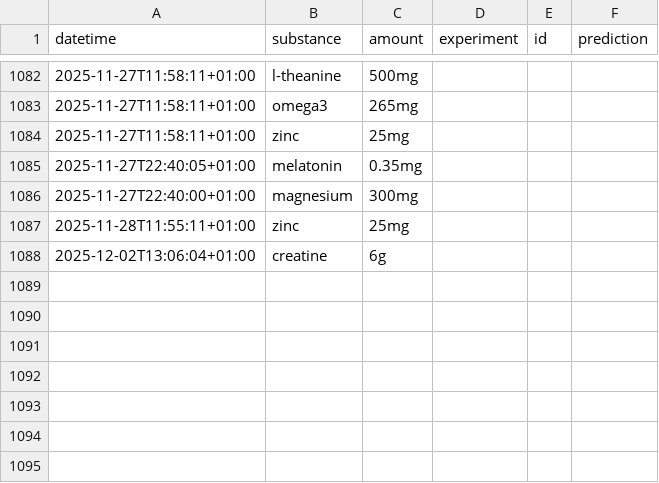
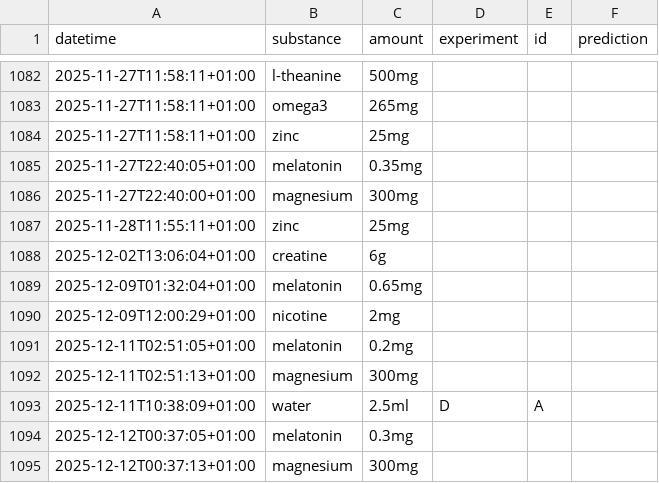
Before and after one commit to niplav/site, a CSV file: data/substances.csv, drawn as a sheet; only a part is shown, gaps mark what is left out.

```diff
--- a/data/substances.csv
+++ b/data/substances.csv
@@ -1088 +1088,8 @@ datetime,substance,amount,experiment,id,prediction
 2025-12-02T13:06:04+01:00,creatine,6g,,,
+2025-12-09T01:32:04+01:00,melatonin,0.65mg,,,
+2025-12-09T12:00:29+01:00,nicotine,2mg,,,
+2025-12-11T02:51:05+01:00,melatonin,0.2mg,,,
+2025-12-11T02:51:13+01:00,magnesium,300mg,,,
+2025-12-11T10:38:09+01:00,water,2.5ml,D,A,
+2025-12-12T00:37:05+01:00,melatonin,0.3mg,,,
+2025-12-12T00:37:13+01:00,magnesium,300mg,,,
```
Also changed, not shown: data/cuboid.csv, data/light.csv, 10 other files.
